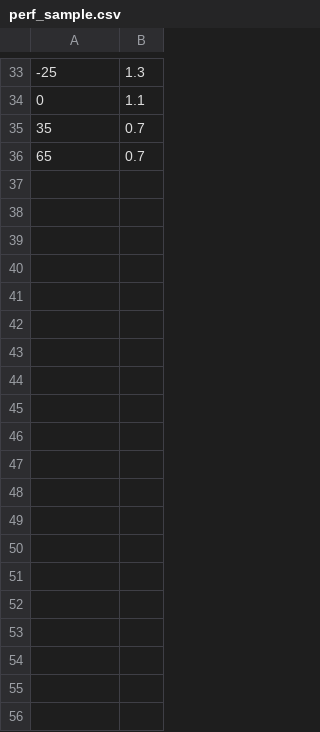
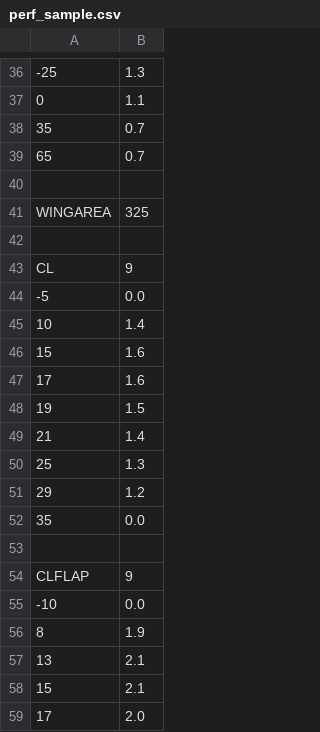
Before and after one commit to skiselkov/openfmc, a CSV file: doc/perf_sample.csv, drawn as a sheet; only a part is shown, gaps mark what is left out; the diff covers the shown part only; the diff names each change by its address in the sheet, - before the commit and + after, or states it on an @@ line.

```diff
--- a/doc/perf_sample.csv
+++ b/doc/perf_sample.csv
+row 40: (empty)
+row 41: WINGAREA | 325
+row 42: (empty)
+row 43: CL | 9
+row 44: -5 | 0.0
+row 45: 10 | 1.4
+row 46: 15 | 1.6
+row 47: 17 | 1.6
+row 48: 19 | 1.5
+row 49: 21 | 1.4
+row 50: 25 | 1.3
+row 51: 29 | 1.2
+row 52: 35 | 0.0
+row 53: (empty)
+row 54: CLFLAP | 9
+row 55: -10 | 0.0
+row 56: 8 | 1.9
+row 57: 13 | 2.1
+row 58: 15 | 2.1
+row 59: 17 | 2.0
```
Also changed, not shown: 25 added rows and 9 edited cells elsewhere in this file, 12 other files.
